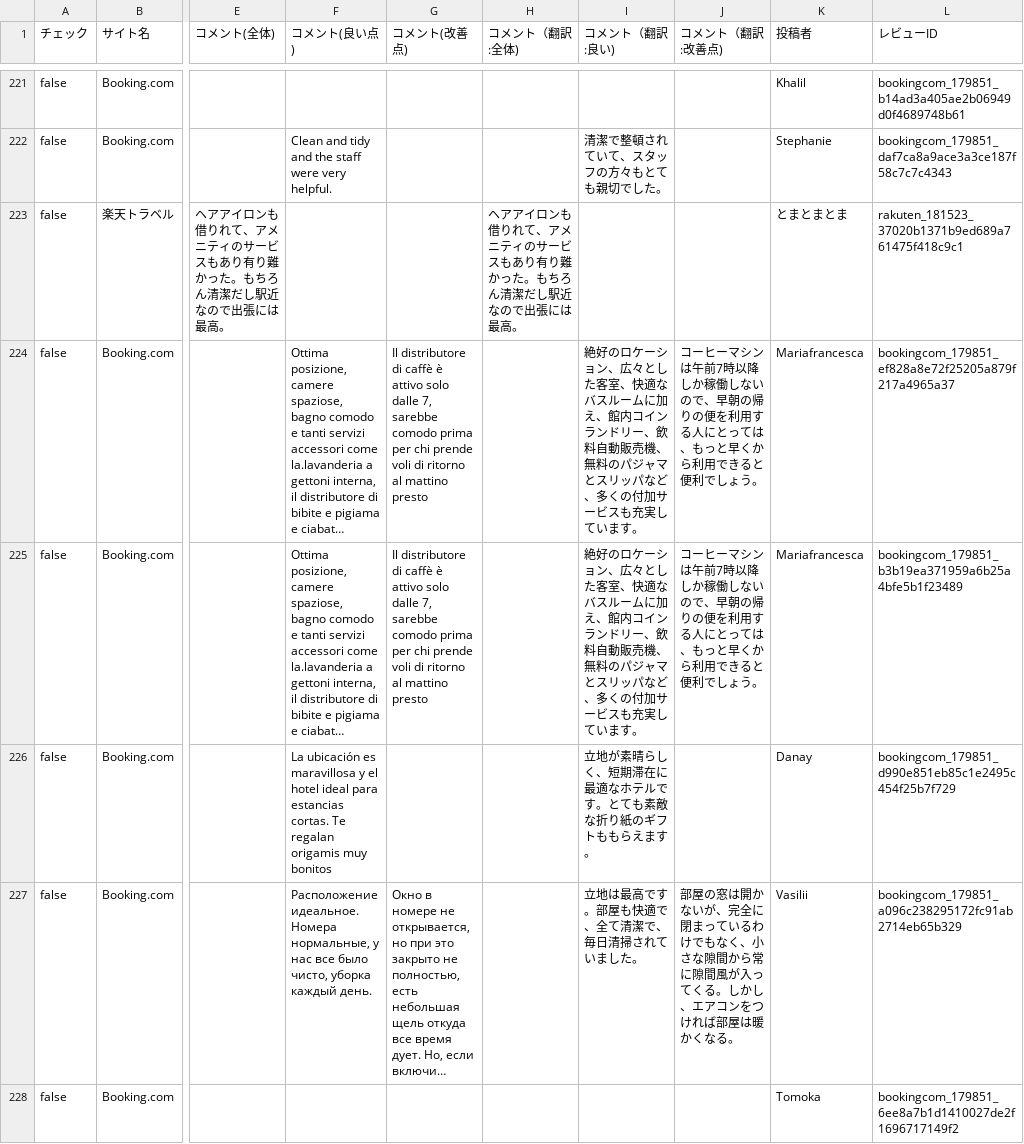
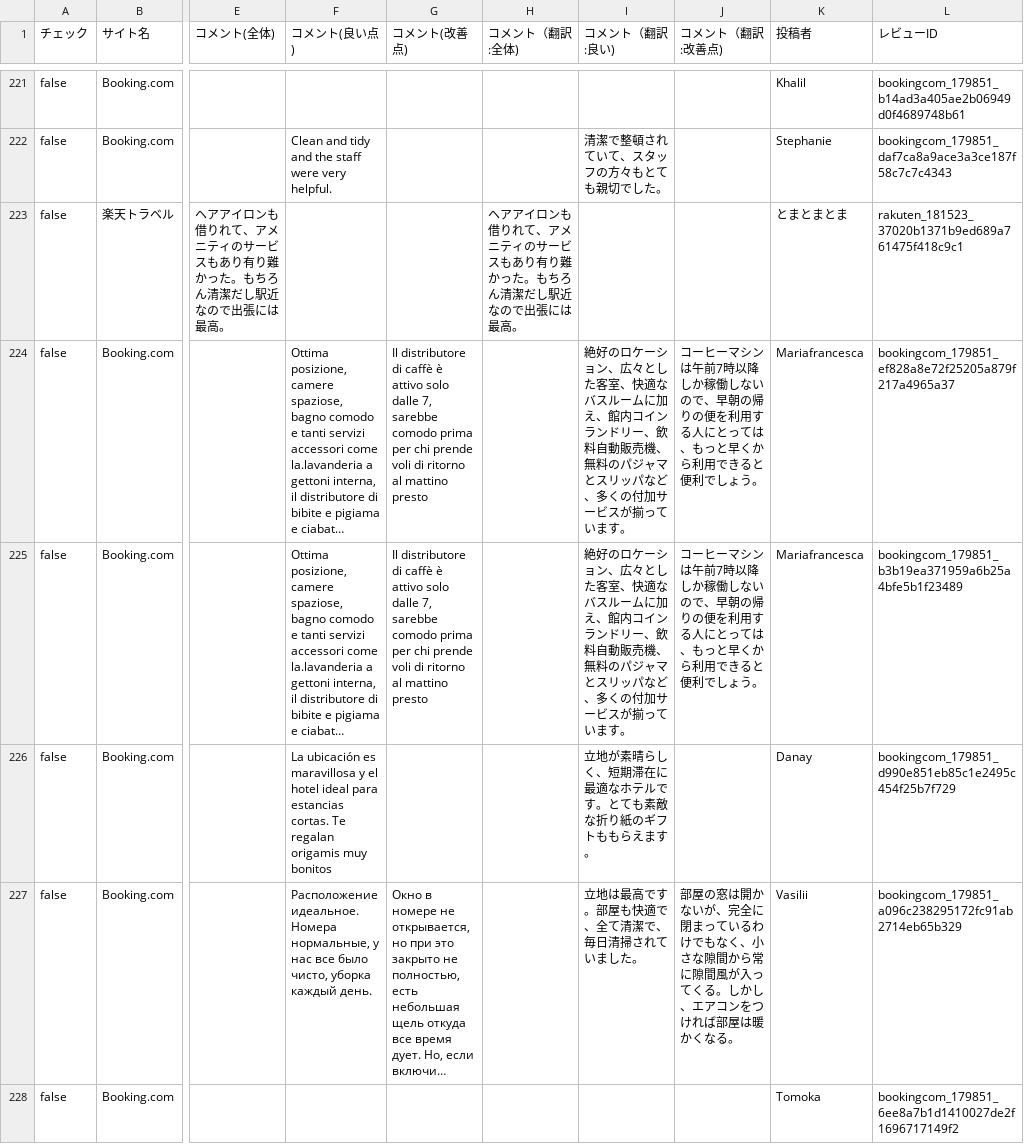
Before and after one commit to TAKAHASHIMITSUGU329/primechange-portal, a CSV file: データ/ホテル口コミデータ/comfort_roppongi_data.csv, drawn as a sheet; only a part is shown, gaps mark what is left out; long unchanged cells end in …; the diff covers the shown part only; the diff names each change by its address in the sheet, - before the commit and + after, or states it on an @@ line.

```diff
--- a/データ/ホテル口コミデータ/comfort_roppongi_data.csv
+++ b/データ/ホテル口コミデータ/comfort_roppongi_data.csv
-I224:I225 (コメント（翻訳:良い)): …サービスも充実しています…
+I224:I225 (コメント（翻訳:良い)): …サービスが揃っています…
```
Also changed, not shown: 24 edited cells elsewhere in this file, データ/ホテル口コミデータ/comfort_era_higashikanda_data.csv, データ/ホテル口コミデータ/comfort_narita_data.csv, 46 other files.
